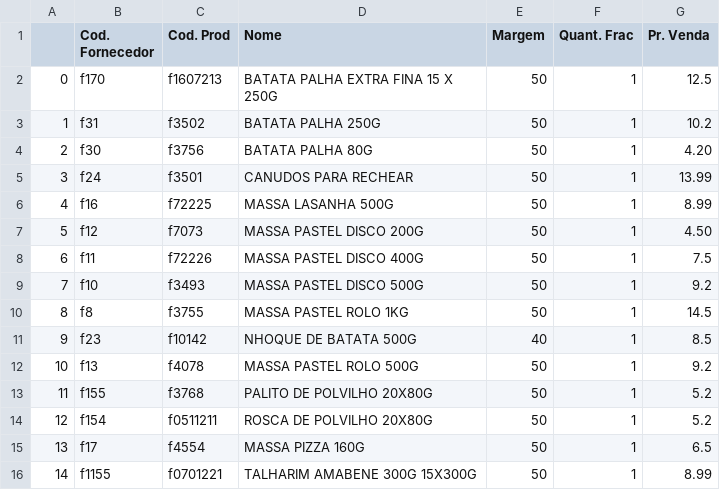
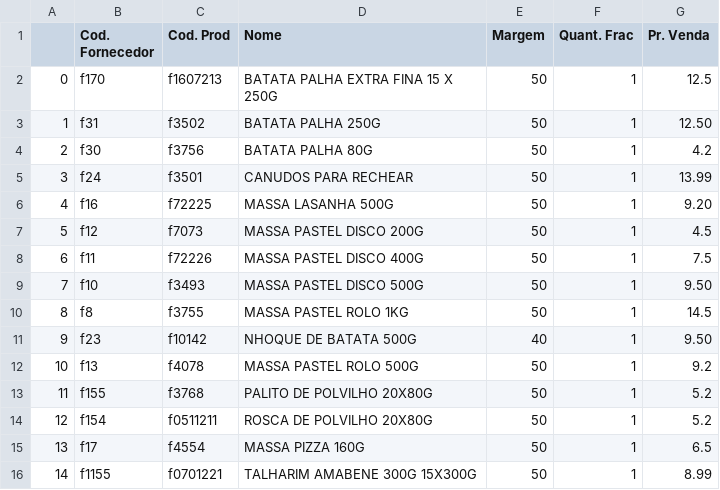
Before and after one commit to I3run01/PY-Auto-Preco-V2, a CSV file: Amabile BD.csv, drawn as a sheet.

```diff
--- a/Amabile BD.csv
+++ b/Amabile BD.csv
@@ -2,11 +2,11 @@
 0,f170,f1607213,BATATA PALHA EXTRA FINA 15 X 250G,50,1,12.5
-1,f31,f3502,BATATA PALHA 250G,50,1,10.2
-2,f30,f3756,BATATA PALHA 80G,50,1,4.20
+1,f31,f3502,BATATA PALHA 250G,50,1,12.50
+2,f30,f3756,BATATA PALHA 80G,50,1,4.2
 3,f24,f3501,CANUDOS PARA RECHEAR,50,1,13.99
-4,f16,f72225,MASSA LASANHA 500G,50,1,8.99
-5,f12,f7073,MASSA PASTEL DISCO 200G,50,1,4.50
+4,f16,f72225,MASSA LASANHA 500G,50,1,9.20
+5,f12,f7073,MASSA PASTEL DISCO 200G,50,1,4.5
 6,f11,f72226,MASSA PASTEL DISCO 400G,50,1,7.5
-7,f10,f3493,MASSA PASTEL DISCO 500G,50,1,9.2
+7,f10,f3493,MASSA PASTEL DISCO 500G,50,1,9.50
 8,f8,f3755,MASSA PASTEL ROLO 1KG,50,1,14.5
-9,f23,f10142,NHOQUE DE BATATA 500G,40,1,8.5
+9,f23,f10142,NHOQUE DE BATATA 500G,40,1,9.50
 10,f13,f4078,MASSA PASTEL ROLO 500G,50,1,9.2
```
Also changed, not shown: Destro BD.csv, 2 other files.
